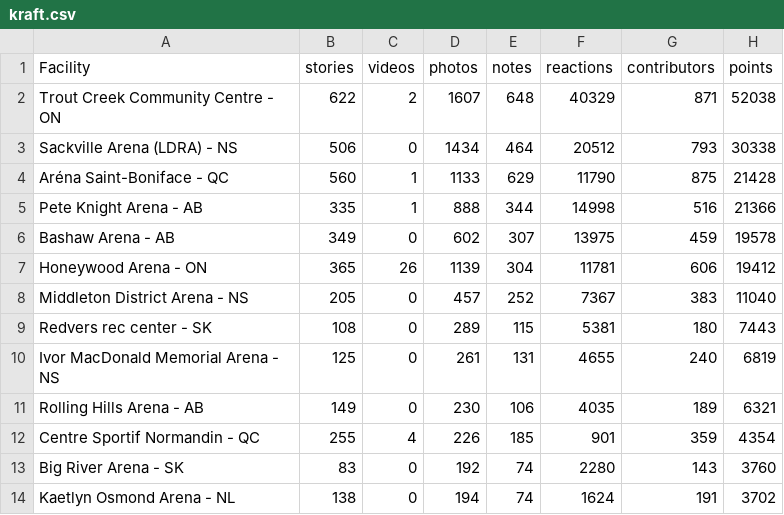
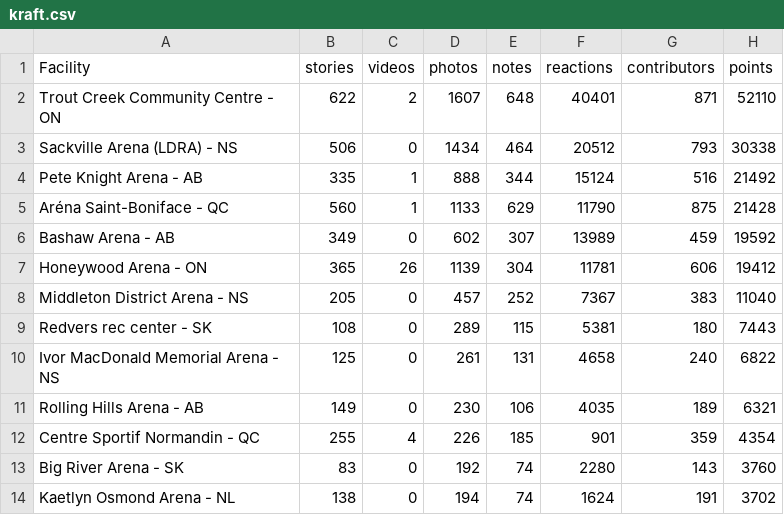
Before and after one commit to madgetr/hockeyville, a CSV file: data/kraft.csv, drawn as a sheet; only a part is shown.

```diff
--- a/data/kraft.csv
+++ b/data/kraft.csv
@@ -1,7 +1,7 @@
 Facility, stories, videos, photos, notes, reactions, contributors, points
-Trout Creek Community Centre - ON,622,2,1607,648,40329,871,52038
+Trout Creek Community Centre - ON,622,2,1607,648,40401,871,52110
 Sackville Arena (LDRA) - NS,506,0,1434,464,20512,793,30338
+Pete Knight Arena - AB,335,1,888,344,15124,516,21492
 Aréna Saint-Boniface - QC,560,1,1133,629,11790,875,21428
-Pete Knight Arena - AB,335,1,888,344,14998,516,21366
-Bashaw Arena - AB,349,0,602,307,13975,459,19578
+Bashaw Arena - AB,349,0,602,307,13989,459,19592
 Honeywood Arena - ON,365,26,1139,304,11781,606,19412
@@ -9,3 +9,3 @@ Middleton District Arena - NS,205,0,457,252,7367,383,11040
 Redvers rec center - SK,108,0,289,115,5381,180,7443
-Ivor MacDonald Memorial Arena - NS,125,0,261,131,4655,240,6819
+Ivor MacDonald Memorial Arena - NS,125,0,261,131,4658,240,6822
 Rolling Hills Arena - AB,149,0,230,106,4035,189,6321
```
Also changed, not shown: 4 other files.
